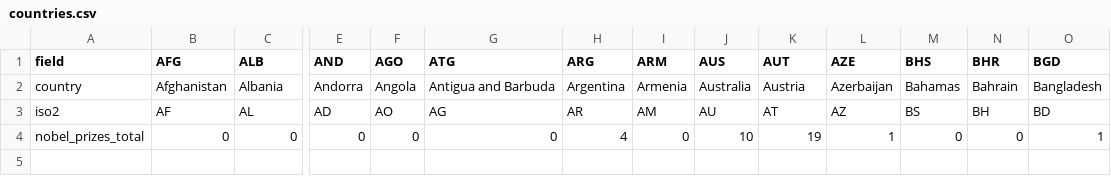
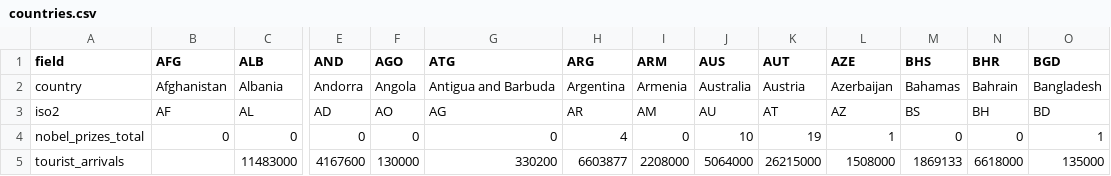
Before and after one commit to kylesayrs/WorldFigures, a CSV file: data/countries.csv, drawn as a sheet; only a part is shown, gaps mark what is left out; rows hold the shown columns only; the diff names each change by its address in the sheet, - before the commit and + after, or states it on an @@ line.

```diff
--- a/data/countries.csv
+++ b/data/countries.csv
+row 5: tourist_arrivals |  | 11483000 | 4167600 | 130000 | 330200 | 6603877 | 2208000 | 5064000 | 26215000 | 1508000 | 1869133 | 6618000 | 135000
```
Also changed, not shown: data/sources_manifest.csv, topics/table_of_contents.csv.
